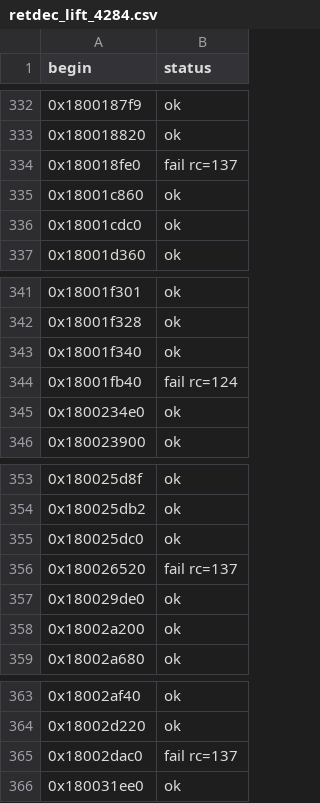
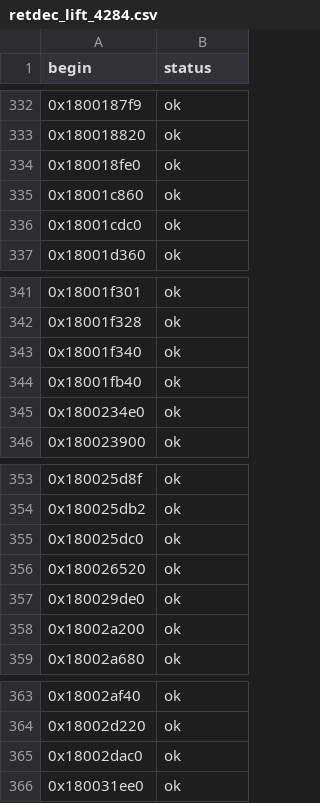
Before and after one commit to signature-studio/signature-studio-dev, a CSV file: tools/shared/elastique/data/retdec_lift_4284.csv, drawn as a sheet; only a part is shown, gaps mark what is left out.

```diff
--- a/tools/shared/elastique/data/retdec_lift_4284.csv
+++ b/tools/shared/elastique/data/retdec_lift_4284.csv
@@ -333,3 +333,3 @@ begin,status
 0x180018820,ok
-0x180018fe0,fail rc=137
+0x180018fe0,ok
 0x18001c860,ok
@@ -343,3 +343,3 @@ begin,status
 0x18001f340,ok
-0x18001fb40,fail rc=124
+0x18001fb40,ok
 0x1800234e0,ok
@@ -355,3 +355,3 @@ begin,status
 0x180025dc0,ok
-0x180026520,fail rc=137
+0x180026520,ok
 0x180029de0,ok
@@ -364,3 +364,3 @@ begin,status
 0x18002d220,ok
-0x18002dac0,fail rc=137
+0x18002dac0,ok
 0x180031ee0,ok
```
Also changed, not shown: 2 other files.
